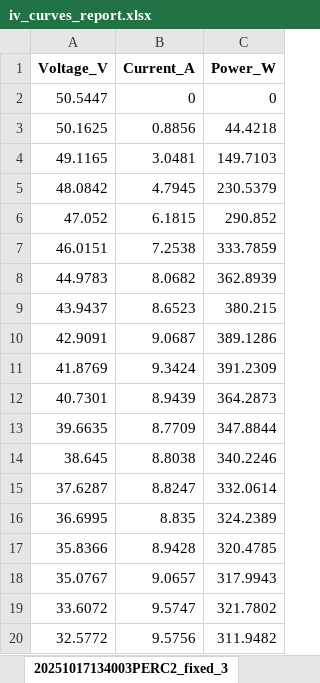
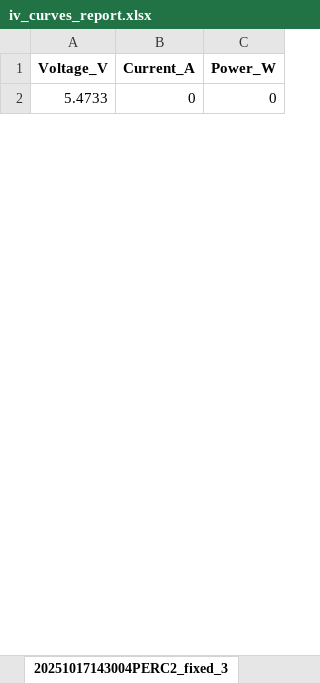
Before and after one commit to nicoleits/pvstand, an Excel workbook: pvstand/datos_procesados_analisis_integrado_py/iv_curves/iv_curves_report.xlsx, sheet 20251017143004PERC2_fixed_3, drawn as a sheet; only a part is shown; values as stored, in another font and other column widths than the file's, no borders; removed rows and columns are numbered as before the commit, all else as after; the diff covers the shown part only; the diff names each change by its address in the sheet, - before the commit and + after, or states it on an @@ line.

```diff
--- a/pvstand/datos_procesados_analisis_integrado_py/iv_curves/iv_curves_report.xlsx (sheet 20251017143004PERC2_fixed_3)
+++ b/pvstand/datos_procesados_analisis_integrado_py/iv_curves/iv_curves_report.xlsx (sheet 20251017143004PERC2_fixed_3)
-sheet tab: 20251017134003PERC2_fixed_3
+sheet tab: 20251017143004PERC2_fixed_3
-A2 (Voltage_V): 50.5447
+A2 (Voltage_V): 5.4733
-row 3: 50.1625 | 0.8856 | 44.4218
-row 4: 49.1165 | 3.0481 | 149.7103
-row 5: 48.0842 | 4.7945 | 230.5379
-row 6: 47.052 | 6.1815 | 290.852
-row 7: 46.0151 | 7.2538 | 333.7859
-row 8: 44.9783 | 8.0682 | 362.8939
-row 9: 43.9437 | 8.6523 | 380.215
-row 10: 42.9091 | 9.0687 | 389.1286
-row 11: 41.8769 | 9.3424 | 391.2309
-row 12: 40.7301 | 8.9439 | 364.2873
-row 13: 39.6635 | 8.7709 | 347.8844
-row 14: 38.645 | 8.8038 | 340.2246
-row 15: 37.6287 | 8.8247 | 332.0614
-row 16: 36.6995 | 8.835 | 324.2389
-row 17: 35.8366 | 8.9428 | 320.4785
-row 18: 35.0767 | 9.0657 | 317.9943
-row 19: 33.6072 | 9.5747 | 321.7802
-row 20: 32.5772 | 9.5756 | 311.9482
```
Also changed, not shown: 50 added rows and 32 removed rows elsewhere in this sheet, sheet 20251017150003PERC2_fixed_5, sheet 20251017143503PERC2_fixed_4, sheet 20251104172957PERC2_fixed_9, sheet 20251104173113PERC2_fixed_11, sheet 20251104172845PERC2_fixed_7, sheet 20251104173037PERC2_fixed_10, 10 more sheets, other sheet tabs, pvstand/datos_procesados_analisis_integrado_py/iv600/iv_curves/iv_curves_report.xlsx, 3 other files.
